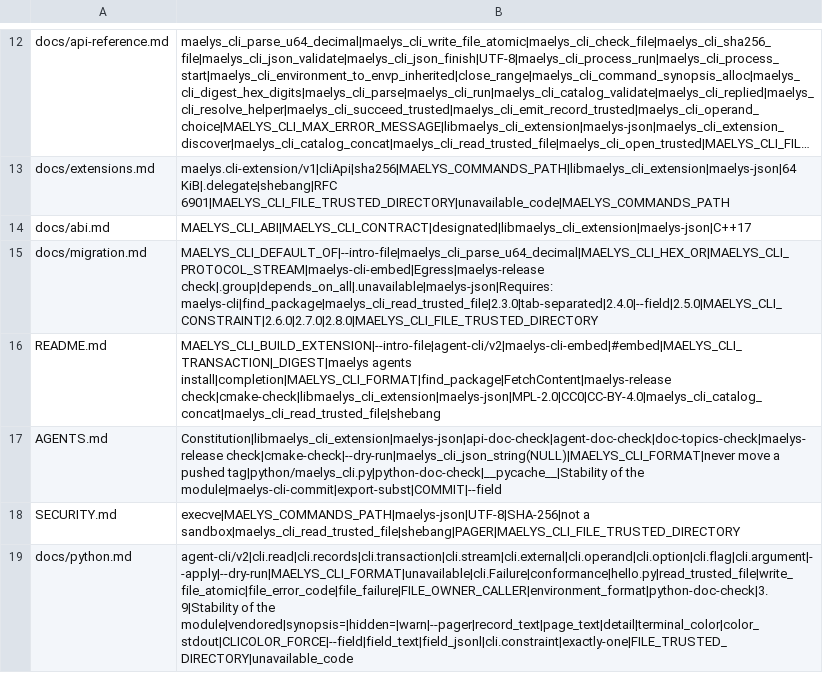
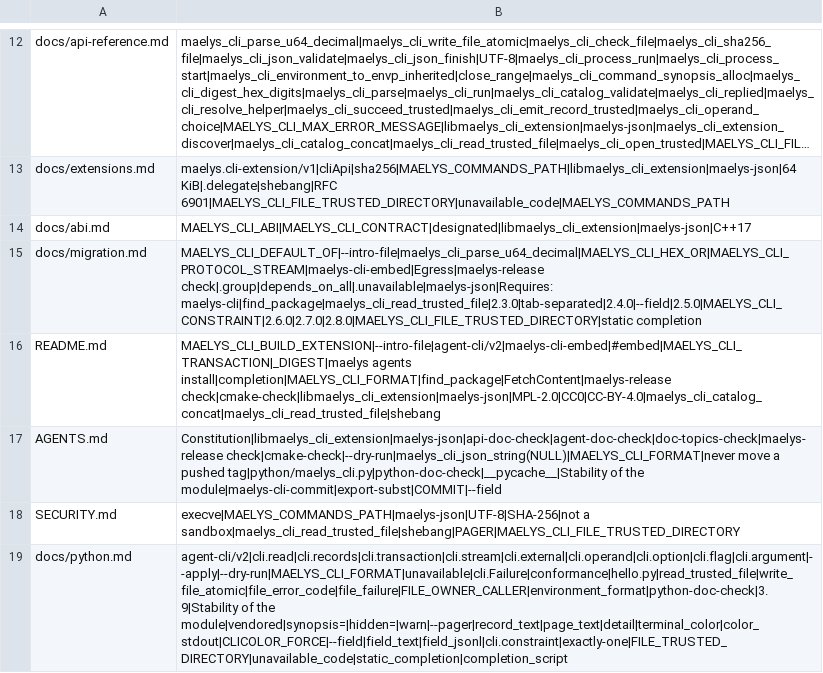
Before and after one commit to maelys-dev/maelys-cli, a TSV file: docs/topics.tsv, drawn as a sheet; only a part is shown, gaps mark what is left out; long unchanged cells end in …; the diff names each change by its address in the sheet, - before the commit and + after, or states it on an @@ line.

Commit message:
feat: a Python program's completion launches no process at a Tab
`completion SHELL` of the Python module prints a script that carries the
candidates of the catalog and its version (agent-cli-spec 2.7.0, section
6; maelys-cli#98): __complete written in bash, zsh and fish over one
table of the catalog, which calls the program only after a delegate's
pattern. Under bash a Tab costs 4 to 5 ms instead of about 100.

A catalog holding a word that would not be inert in a shell, and a
program declaring static_completion=False, get the script that calls
__complete. The C library keeps that script: its __complete answers in
8 ms.

make completion-check drives every word list of scripts/hello_words.py
and of python/tests/completion_surface.py in each installed shell
against __complete and counts the launches of the program.

The module imports shlex, subprocess and tempfile where they are used:
its import goes from 67 ms to 25 ms.

```diff
--- a/docs/topics.tsv
+++ b/docs/topics.tsv
-B15: MAELYS_CLI_DEFAULT_OF|--intro-file|maelys_cli_parse_u64_decimal|MAELYS_CLI_HEX_OR|MAELYS_CLI_PROTOCOL_STREAM|maelys-cli-embed|Egress|maelys-release check|.group|depends_on_all|.unavailable|maelys-json|Requires: maelys-cli|find_package|maelys_cli_read_trusted_file|2.3.0|tab-separated|2.4.0|--field|2.5.0|MAELYS_CLI_CONSTRAINT|2.6.0|2.7.0|2.8.0|MAELYS_CLI_FILE_TRUSTED_DIRECTORY
+B15: MAELYS_CLI_DEFAULT_OF|--intro-file|maelys_cli_parse_u64_decimal|MAELYS_CLI_HEX_OR|MAELYS_CLI_PROTOCOL_STREAM|maelys-cli-embed|Egress|maelys-release check|.group|depends_on_all|.unavailable|maelys-json|Requires: maelys-cli|find_package|maelys_cli_read_trusted_file|2.3.0|tab-separated|2.4.0|--field|2.5.0|MAELYS_CLI_CONSTRAINT|2.6.0|2.7.0|2.8.0|MAELYS_CLI_FILE_TRUSTED_DIRECTORY|static completion
-B19: …of the module|vendored|synopsis=|hidden=|warn|--pager|record_text|page_text|detail|terminal_color|color_stdout|CLICOLOR_FORCE|--field|field_text|field_jsonl|cli.constraint|exactly-one|FILE_TRUSTED_DIRECTORY|unavailable_code
+B19: …of the module|vendored|synopsis=|hidden=|warn|--pager|record_text|page_text|detail|terminal_color|color_stdout|CLICOLOR_FORCE|--field|field_text|field_jsonl|cli.constraint|exactly-one|FILE_TRUSTED_DIRECTORY|unavailable_code|static_completion|completion_script
```
Also changed, not shown: 12 other files.
